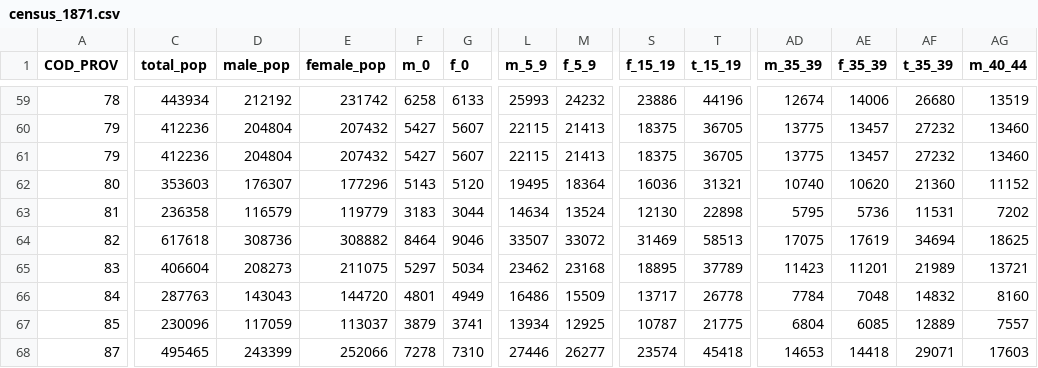
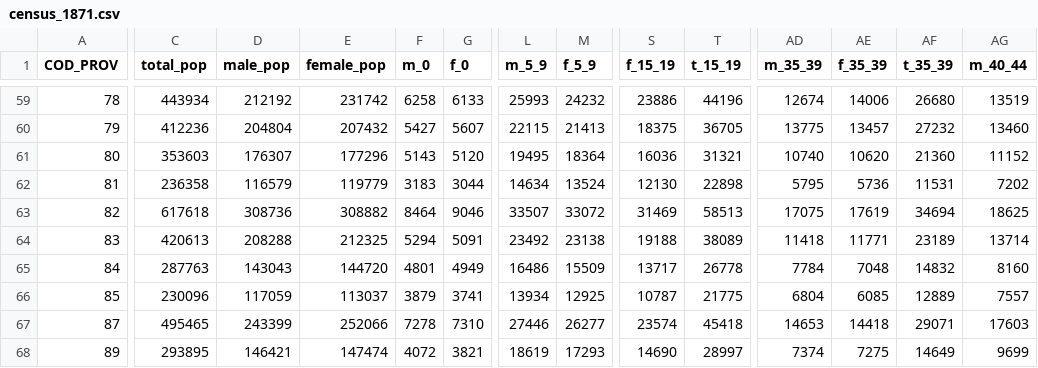
Before and after one commit to nicolabarban/demopast, a CSV file: data/census/census_1871.csv, drawn as a sheet; only a part is shown, gaps mark what is left out; the shorter side is filled out with more unchanged rows; removed rows and columns are numbered as before the commit, all else as after; rows hold the shown columns only; the diff covers the shown part only; the diff names each change by its address in the sheet, - before the commit and + after, or states it on an @@ line.

```diff
--- a/data/census/census_1871.csv
+++ b/data/census/census_1871.csv
-row 61: 79 | 412236 | 204804 | 207432 | 5427 | 5607 | 22115 | 21413 | 18375 | 36705 | 13775 | 13457 | 27232 | 13460
-C64 (total_pop): 406604
+C64 (total_pop): 420613
-D64 (male_pop): 208273
+D64 (male_pop): 208288
-E64 (female_pop): 211075
+E64 (female_pop): 212325
-F64 (m_0): 5297
+F64 (m_0): 5294
-G64 (f_0): 5034
+G64 (f_0): 5091
-L64 (m_5_9): 23462
+L64 (m_5_9): 23492
-M64 (f_5_9): 23168
+M64 (f_5_9): 23138
-S64 (f_15_19): 18895
+S64 (f_15_19): 19188
-T64 (t_15_19): 37789
+T64 (t_15_19): 38089
-AD64 (m_35_39): 11423
+AD64 (m_35_39): 11418
-AE64 (f_35_39): 11201
+AE64 (f_35_39): 11771
-AF64 (t_35_39): 21989
+AF64 (t_35_39): 23189
-AG64 (m_40_44): 13721
+AG64 (m_40_44): 13714
```
Also changed, not shown: 10 edited cells elsewhere in this file, data/census/census_1936.csv, docs/qc_flags_census.csv, 3 other files.
